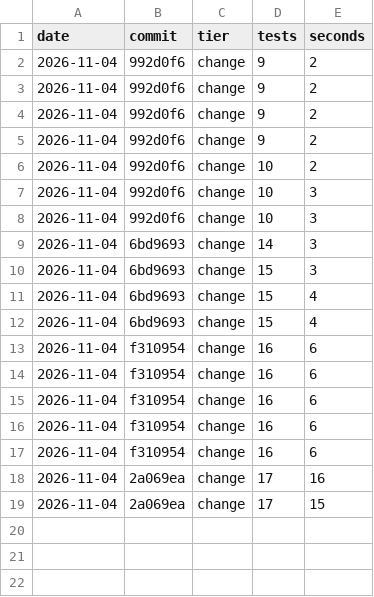
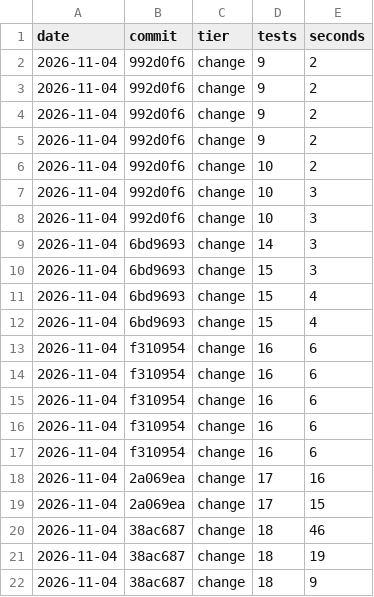
Before and after one commit to wizdes/MacDiskStats, a CSV file: docs/test-times.csv, drawn as a sheet; the diff names each change by its address in the sheet, - before the commit and + after, or states it on an @@ line.

```diff
--- a/docs/test-times.csv
+++ b/docs/test-times.csv
+row 20: 2026-11-04 | 38ac687 | change | 18 | 46
+row 21: 2026-11-04 | 38ac687 | change | 18 | 19
+row 22: 2026-11-04 | 38ac687 | change | 18 | 9
```
Also changed, not shown: 4 other files.
